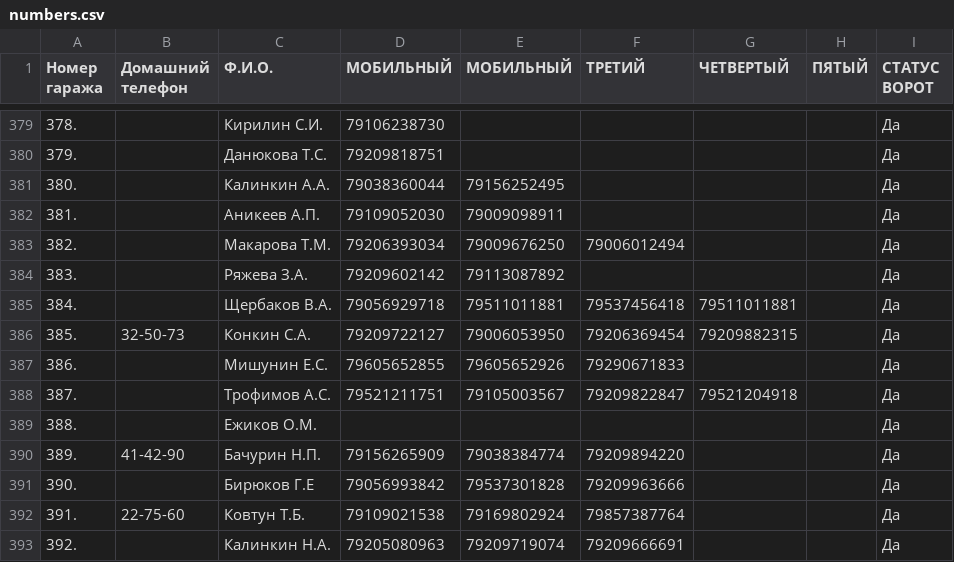
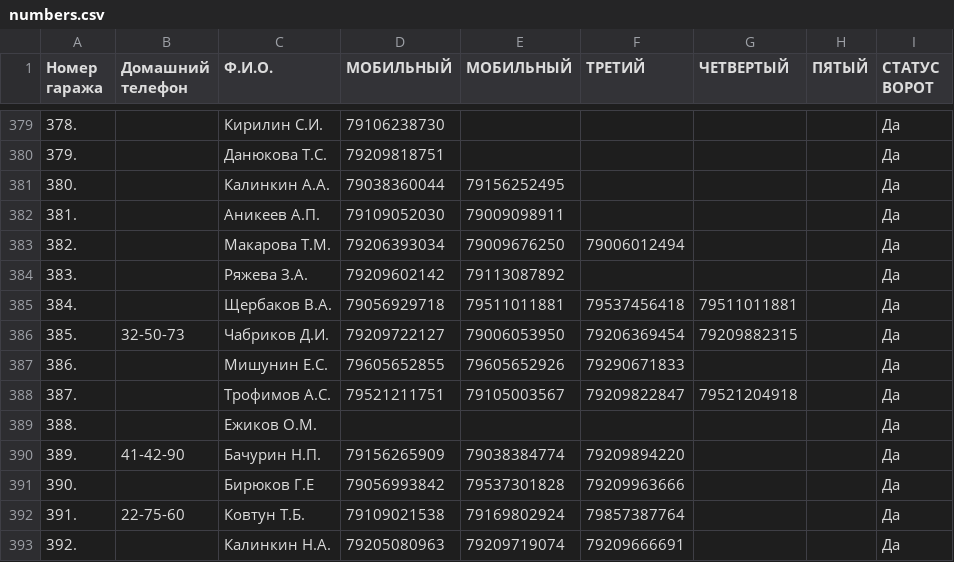
Before and after one commit to slaav1k/fakel, a CSV file: numbers.csv, drawn as a sheet; only a part is shown, gaps mark what is left out.

```diff
--- a/numbers.csv
+++ b/numbers.csv
@@ -385,3 +385,3 @@
 384.; ;Щербаков В.А.;79056929718;79511011881;79537456418;79511011881;;Да
-385.;32-50-73;Конкин С.А.;79209722127;79006053950;79206369454;79209882315;;Да
+385.;32-50-73;Чабриков Д.И.;79209722127;79006053950;79206369454;79209882315;;Да
 386.; ;Мишунин Е.С.;79605652855;79605652926;79290671833;;;Да
```
Also changed, not shown: example.csv, 1 other file.
